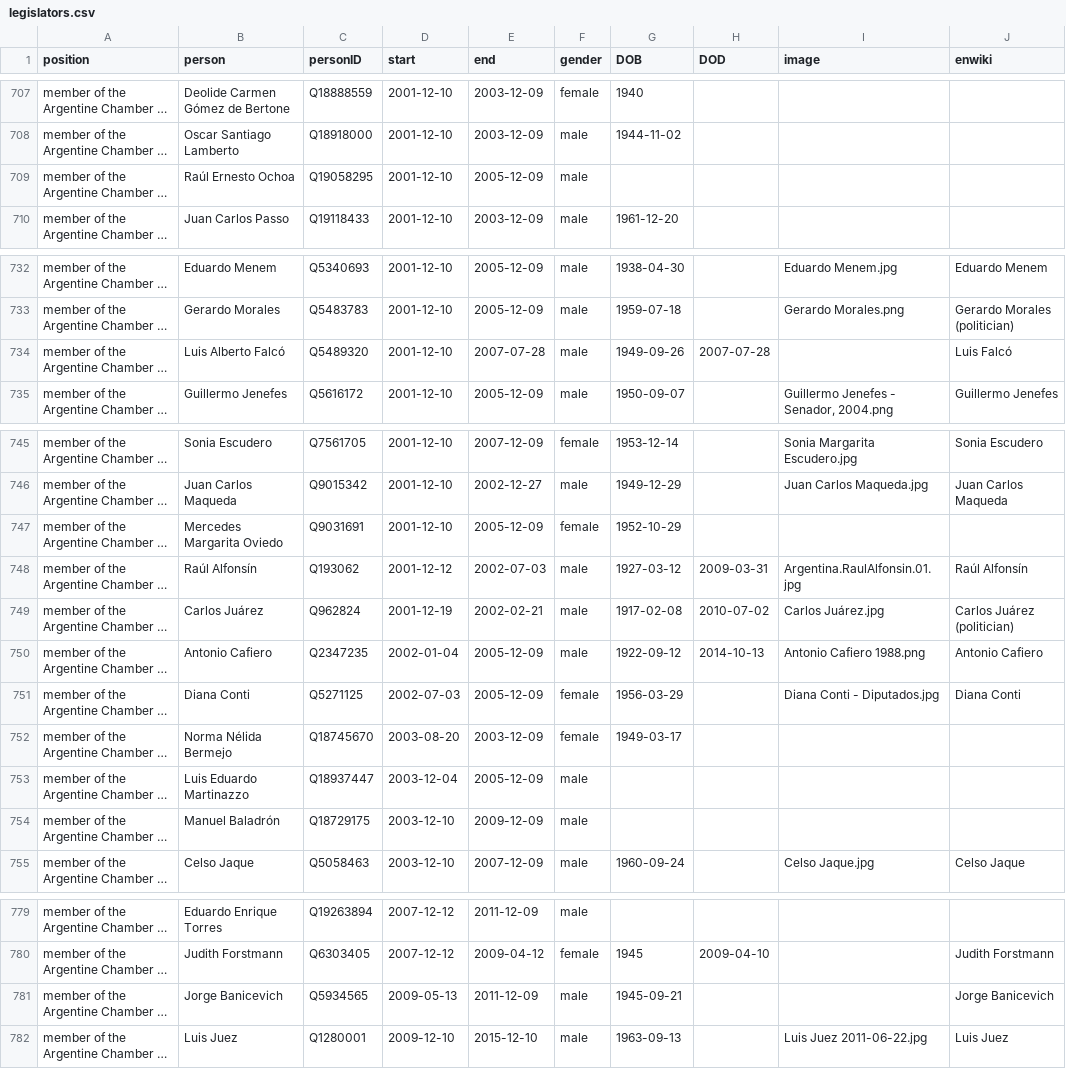
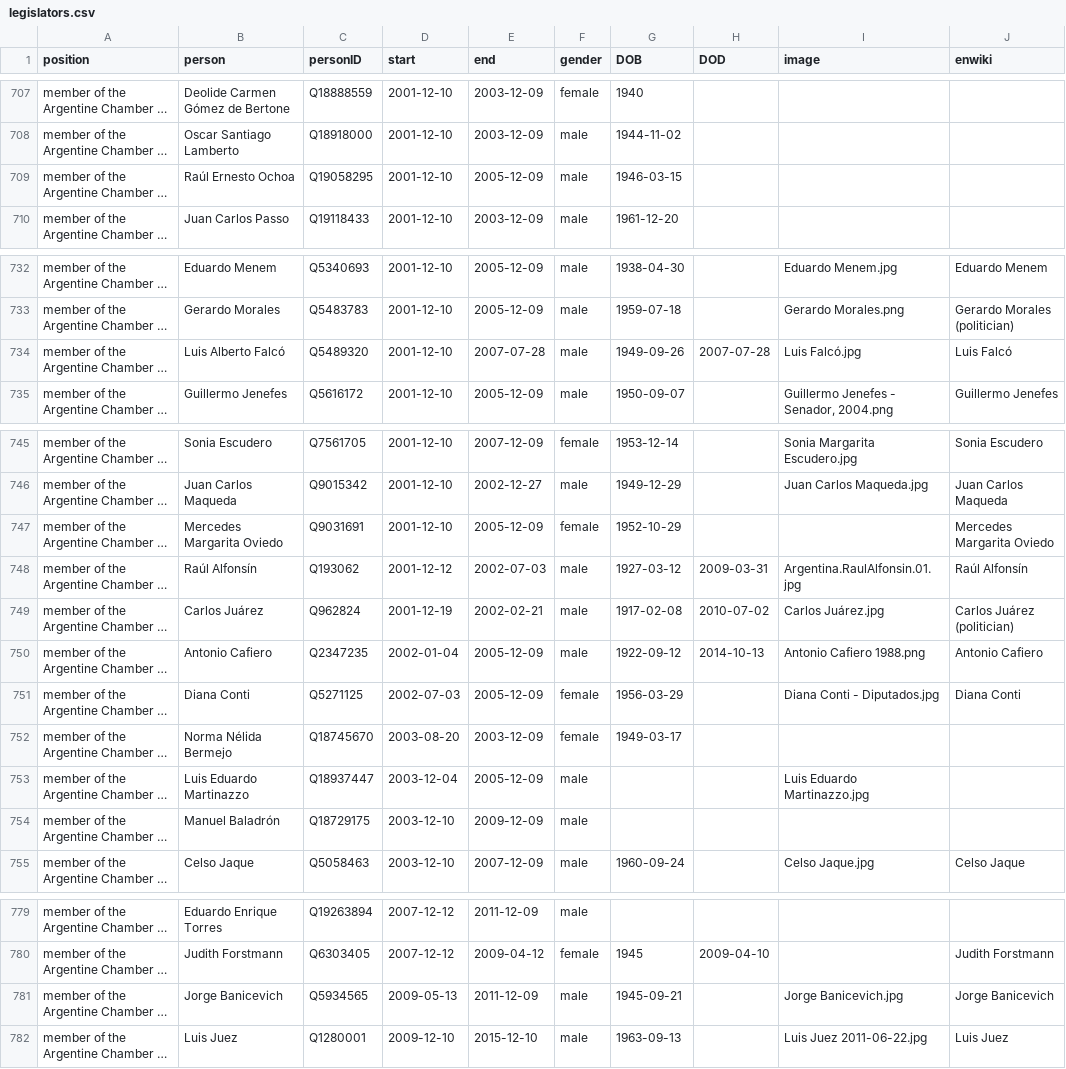
Before and after one commit to every-politician-scrapers/argentina-ministers, a CSV file: html/legislators.csv, drawn as a sheet; only a part is shown, gaps mark what is left out; long unchanged cells end in …; the diff covers the shown part only; the diff names each change by its address in the sheet, - before the commit and + after, or states it on an @@ line.

```diff
--- a/html/legislators.csv
+++ b/html/legislators.csv
-G709 (DOB): (empty)
+G709 (DOB): 1946-03-15
-I734 (image): (empty)
+I734 (image): Luis Falcó.jpg
-J747 (enwiki): (empty)
+J747 (enwiki): Mercedes Margarita Oviedo
-I753 (image): (empty)
+I753 (image): Luis Eduardo Martinazzo.jpg
-I781 (image): (empty)
+I781 (image): Jorge Banicevich.jpg
```
Also changed, not shown: 1 edited cell elsewhere in this file, html/current.csv, html/holders21.csv.
